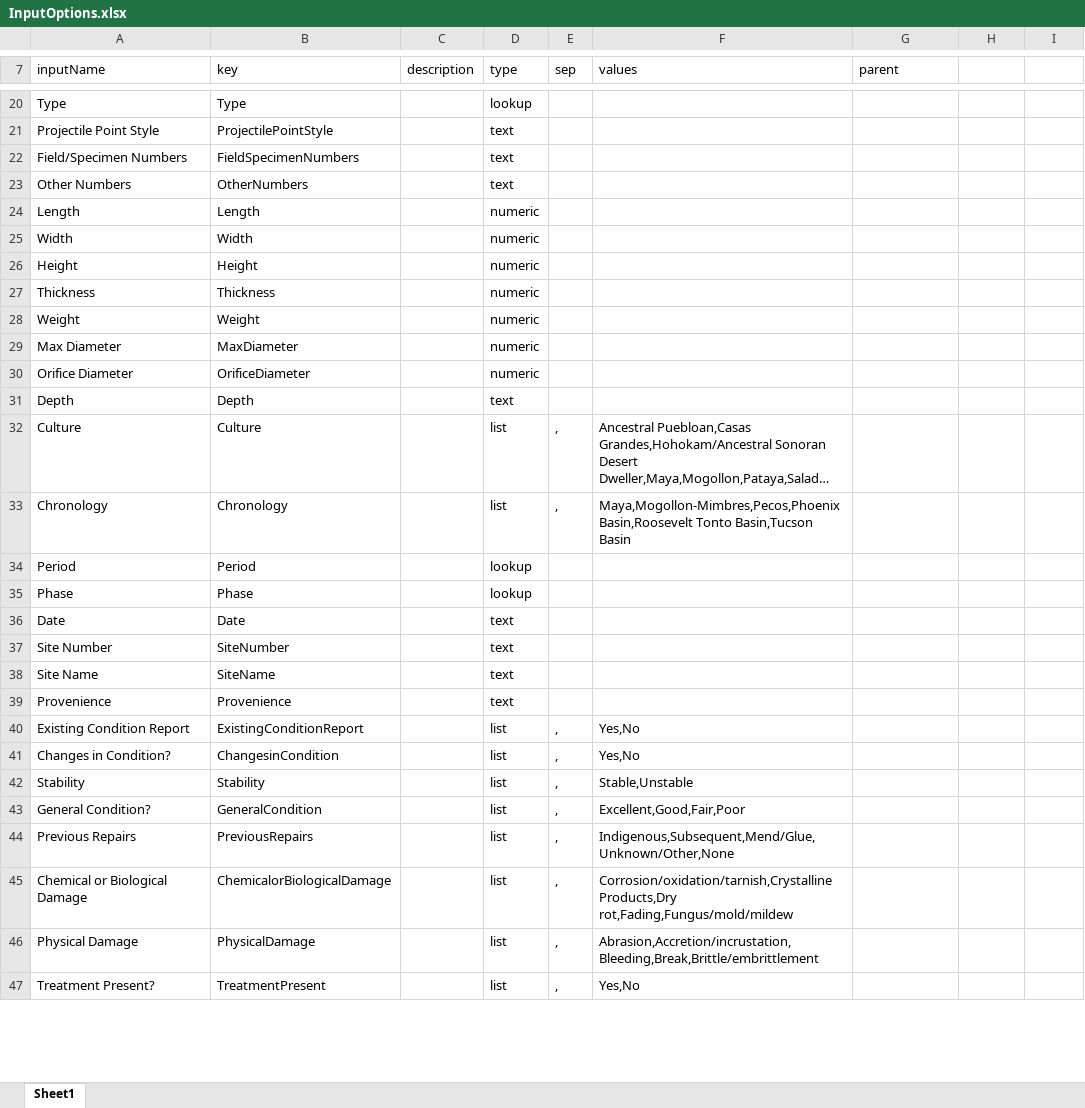
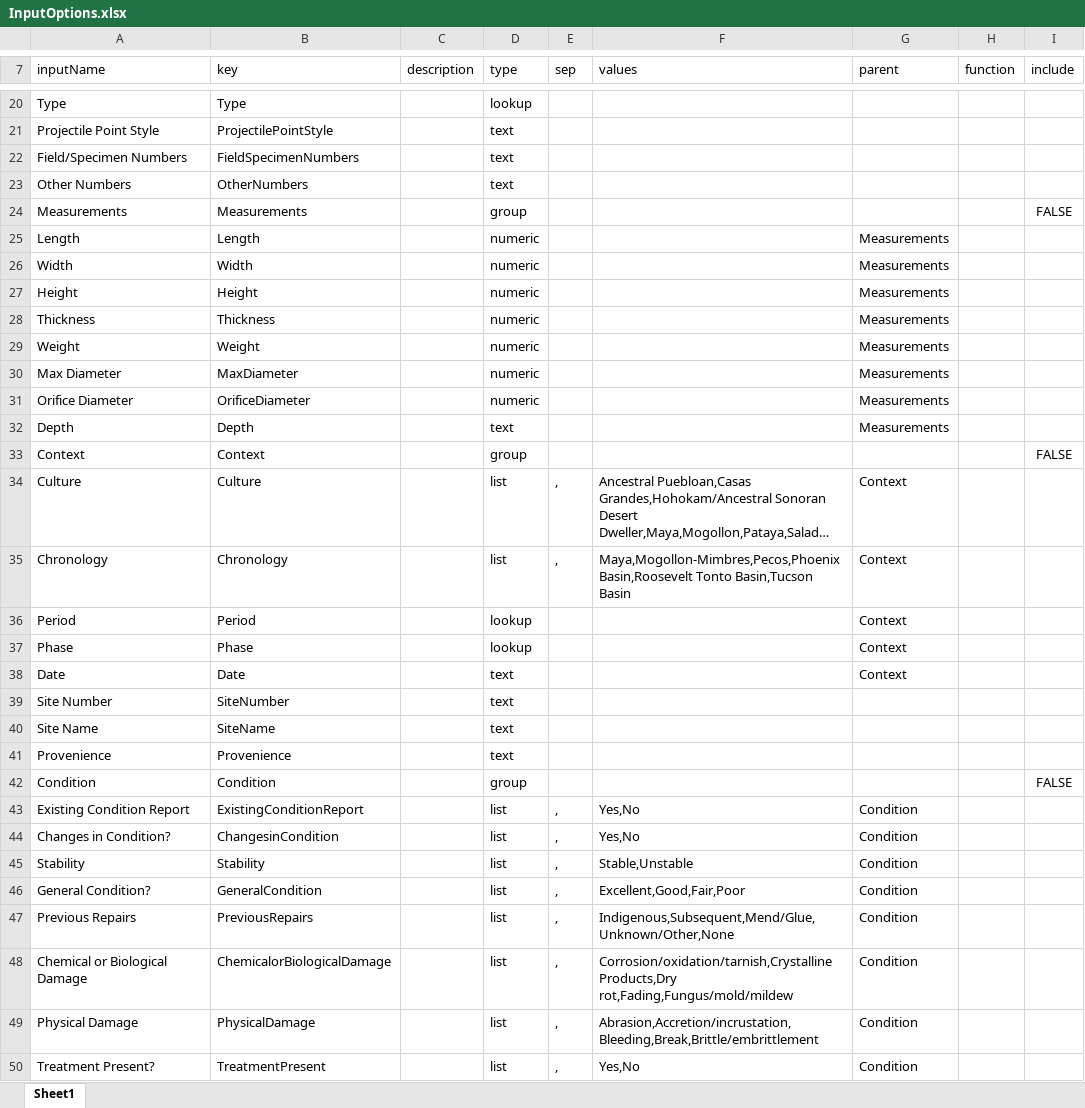
Before and after one commit to Center-for-Archaeology-and-Society/ShinyDataEntry, an Excel workbook: InputOptions.xlsx, sheet Sheet1, drawn as a sheet; only a part is shown, gaps mark what is left out; long unchanged cells end in …; values as stored, in another font and other column widths than the file's, no borders; addresses are those after the commit; the diff covers the shown part only; the diff names each change by its address in the sheet, - before the commit and + after, or states it on an @@ line.

Commit message:
added grouping variables

```diff
--- a/InputOptions.xlsx (sheet Sheet1)
+++ b/InputOptions.xlsx (sheet Sheet1)
-H7: (empty)
+H7: function
-I7: (empty)
+I7: include
+row 24: Measurements | Measurements |  | group |  |  |  |  | FALSE
-G25:G32 (parent): (empty)
+G25:G32 (parent): Measurements
+row 33: Context | Context |  | group |  |  |  |  | FALSE
-G34:G38 (parent): (empty)
+G34:G38 (parent): Context
+row 42: Condition | Condition |  | group |  |  |  |  | FALSE
-G43:G50 (parent): (empty)
+G43:G50 (parent): Condition
```
Also changed, not shown: 3 edited cells elsewhere in this sheet, 2 other files.
